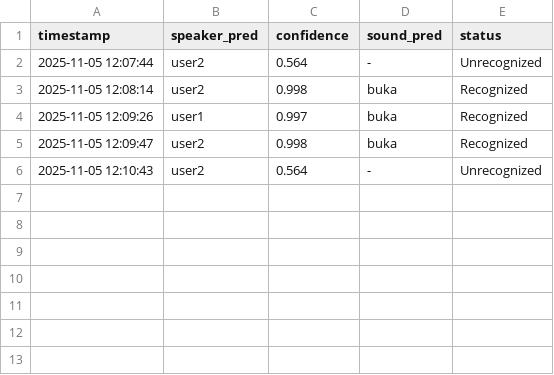
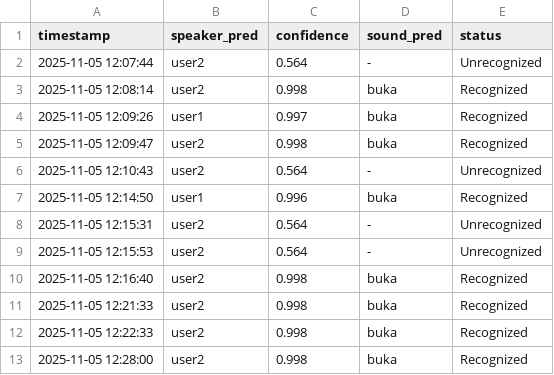
Before and after one commit to Malikzert/VoicePredict_deploy, a CSV file: logs/voice_log.csv, drawn as a sheet; the diff names each change by its address in the sheet, - before the commit and + after, or states it on an @@ line.

```diff
--- a/logs/voice_log.csv
+++ b/logs/voice_log.csv
+row 7: 2025-11-05 12:14:50 | user1 | 0.996 | buka | Recognized
+row 8: 2025-11-05 12:15:31 | user2 | 0.564 | - | Unrecognized
+row 9: 2025-11-05 12:15:53 | user2 | 0.564 | - | Unrecognized
+row 10: 2025-11-05 12:16:40 | user2 | 0.998 | buka | Recognized
+row 11: 2025-11-05 12:21:33 | user2 | 0.998 | buka | Recognized
+row 12: 2025-11-05 12:22:33 | user2 | 0.998 | buka | Recognized
+row 13: 2025-11-05 12:28:00 | user2 | 0.998 | buka | Recognized
```
Also changed, not shown: 20 other files.
